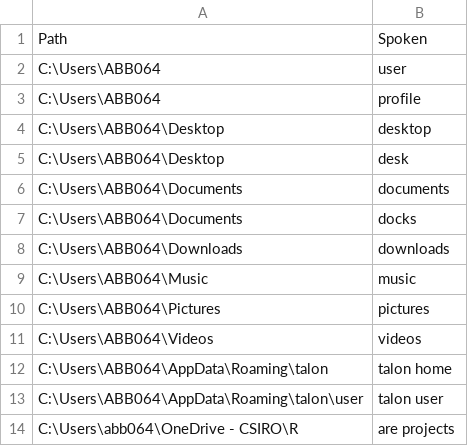
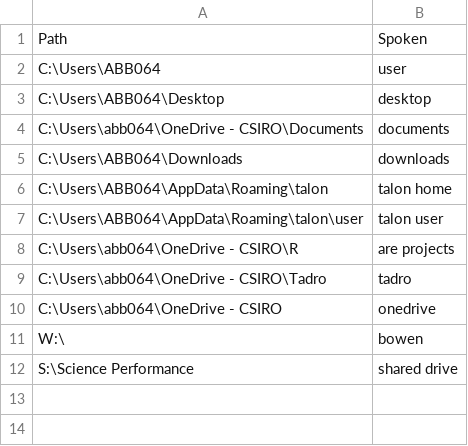
Before and after one commit to zilch42/knausj_talon, a CSV file: settings/system_paths.csv, drawn as a sheet.

```diff
--- a/settings/system_paths.csv
+++ b/settings/system_paths.csv
@@ -2,11 +2,5 @@ Path,Spoken
 C:\Users\ABB064,user
-C:\Users\ABB064,profile
 C:\Users\ABB064\Desktop,desktop
-C:\Users\ABB064\Desktop,desk
-C:\Users\ABB064\Documents,documents
-C:\Users\ABB064\Documents,docks
+C:\Users\abb064\OneDrive - CSIRO\Documents,documents
 C:\Users\ABB064\Downloads,downloads
-C:\Users\ABB064\Music,music
-C:\Users\ABB064\Pictures,pictures
-C:\Users\ABB064\Videos,videos
 C:\Users\ABB064\AppData\Roaming\talon,talon home
@@ -14 +8,5 @@ C:\Users\ABB064\AppData\Roaming\talon\user,talon user
 C:\Users\abb064\OneDrive - CSIRO\R,are projects
+C:\Users\abb064\OneDrive - CSIRO\Tadro,tadro
+C:\Users\abb064\OneDrive - CSIRO,onedrive
+W:\,bowen
+S:\Science Performance,shared drive
```
Also changed, not shown: settings/websites.csv, 14 other files.
